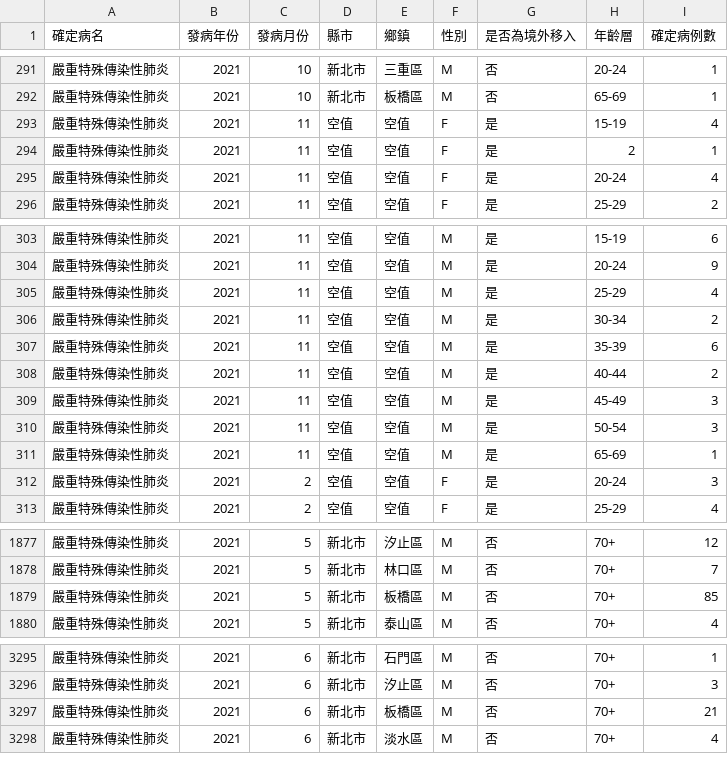
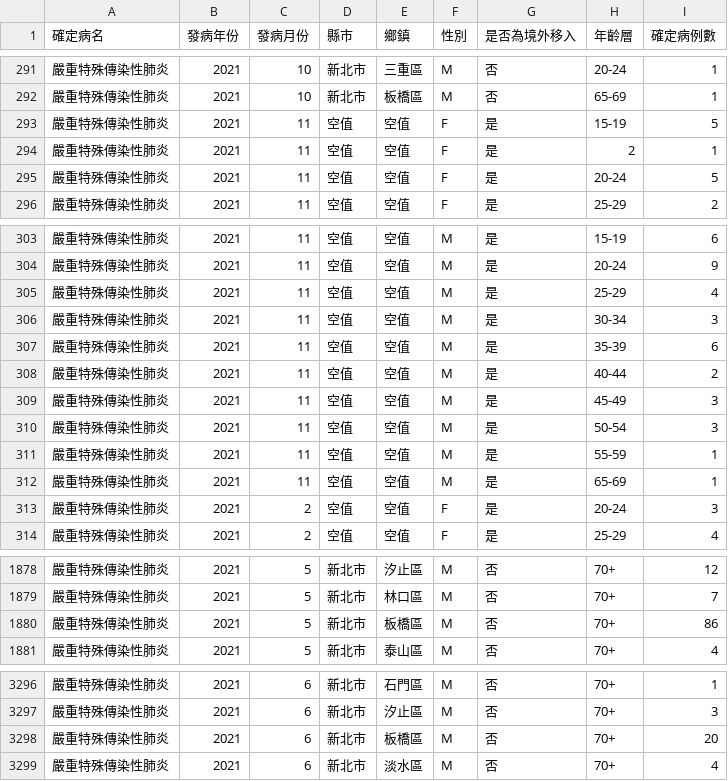
Before and after one commit to jf0510/nidss.cdc.gov.tw, a CSV file: data/covid19_tw_age_gender__month.csv, drawn as a sheet; only a part is shown, gaps mark what is left out.

```diff
--- a/data/covid19_tw_age_gender__month.csv
+++ b/data/covid19_tw_age_gender__month.csv
@@ -292,5 +292,5 @@
 嚴重特殊傳染性肺炎,2021,10,新北市,板橋區,M,否,65-69,1
-嚴重特殊傳染性肺炎,2021,11,空值,空值,F,是,15-19,4
+嚴重特殊傳染性肺炎,2021,11,空值,空值,F,是,15-19,5
 嚴重特殊傳染性肺炎,2021,11,空值,空值,F,是,2,1
-嚴重特殊傳染性肺炎,2021,11,空值,空值,F,是,20-24,4
+嚴重特殊傳染性肺炎,2021,11,空值,空值,F,是,20-24,5
 嚴重特殊傳染性肺炎,2021,11,空值,空值,F,是,25-29,2
@@ -305,3 +305,3 @@
 嚴重特殊傳染性肺炎,2021,11,空值,空值,M,是,25-29,4
-嚴重特殊傳染性肺炎,2021,11,空值,空值,M,是,30-34,2
+嚴重特殊傳染性肺炎,2021,11,空值,空值,M,是,30-34,3
 嚴重特殊傳染性肺炎,2021,11,空值,空值,M,是,35-39,6
@@ -310,2 +310,3 @@
 嚴重特殊傳染性肺炎,2021,11,空值,空值,M,是,50-54,3
+嚴重特殊傳染性肺炎,2021,11,空值,空值,M,是,55-59,1
 嚴重特殊傳染性肺炎,2021,11,空值,空值,M,是,65-69,1
@@ -1878,3 +1879,3 @@
 嚴重特殊傳染性肺炎,2021,5,新北市,林口區,M,否,70+,7
-嚴重特殊傳染性肺炎,2021,5,新北市,板橋區,M,否,70+,85
+嚴重特殊傳染性肺炎,2021,5,新北市,板橋區,M,否,70+,86
 嚴重特殊傳染性肺炎,2021,5,新北市,泰山區,M,否,70+,4
@@ -3296,3 +3297,3 @@
 嚴重特殊傳染性肺炎,2021,6,新北市,汐止區,M,否,70+,3
-嚴重特殊傳染性肺炎,2021,6,新北市,板橋區,M,否,70+,21
+嚴重特殊傳染性肺炎,2021,6,新北市,板橋區,M,否,70+,20
 嚴重特殊傳染性肺炎,2021,6,新北市,淡水區,M,否,70+,4
```
Also changed, not shown: 1 other file.
